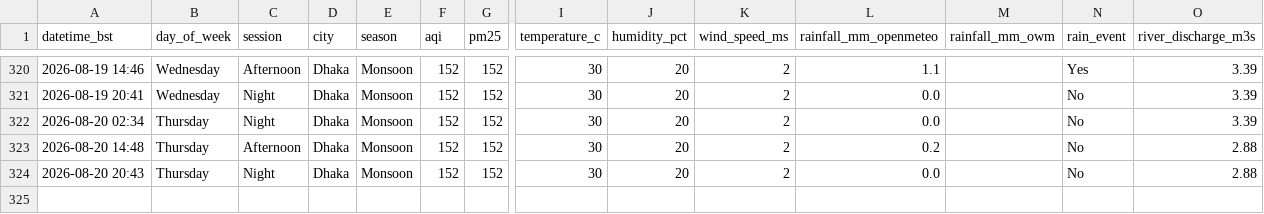
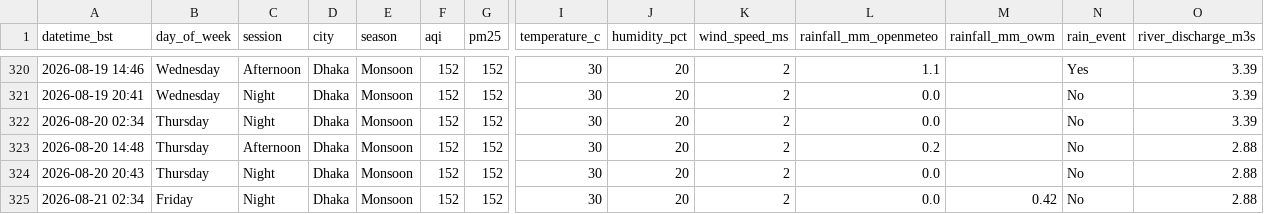
Before and after one commit to tahira489/dhaka-aqi-and-floods, a CSV file: dhaka_air_quality.csv, drawn as a sheet; only a part is shown, gaps mark what is left out; rows hold the shown columns only; the diff names each change by its address in the sheet, - before the commit and + after, or states it on an @@ line.

```diff
--- a/dhaka_air_quality.csv
+++ b/dhaka_air_quality.csv
+row 325: 2026-08-21 02:34 | Friday | Night | Dhaka | Monsoon | 152 | 152 | 30 | 20 | 2 | 0.0 | 0.42 | No | 2.88
```
